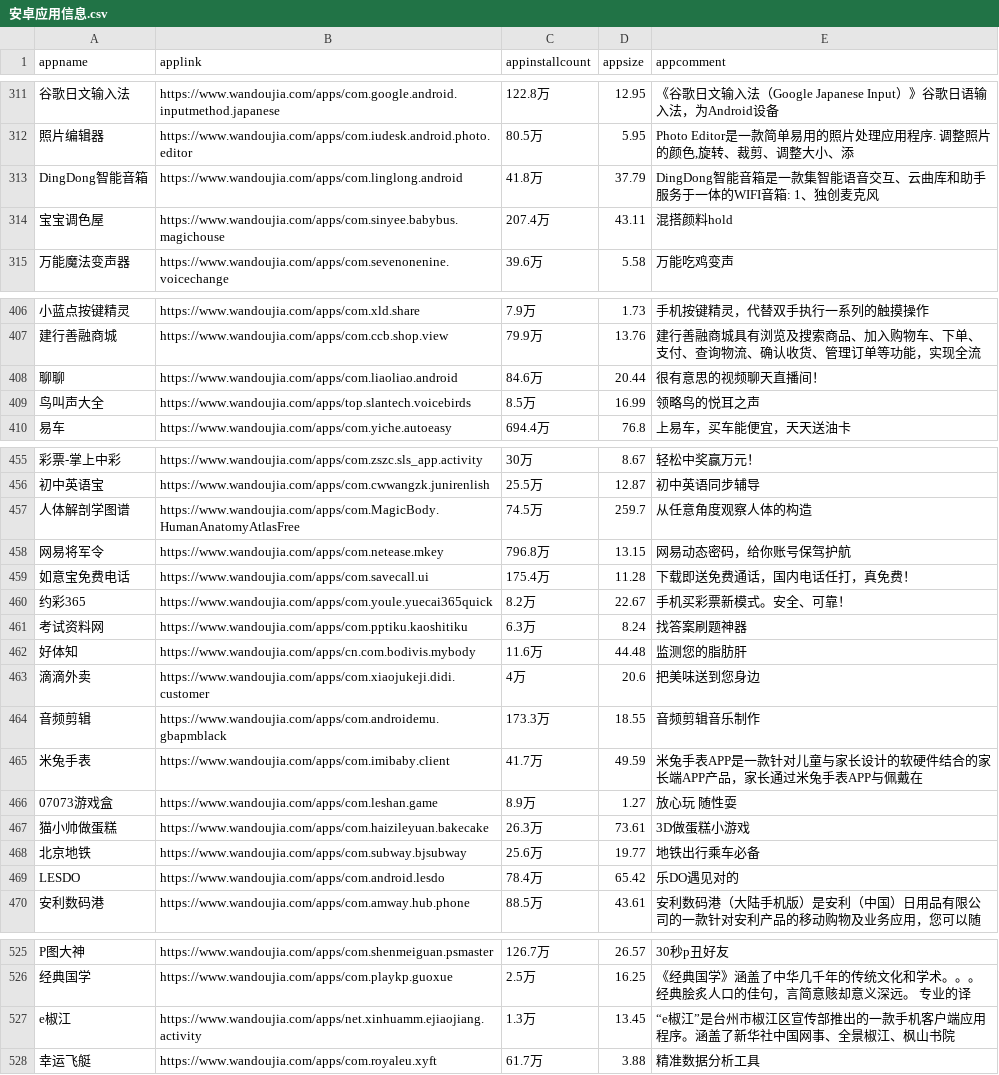
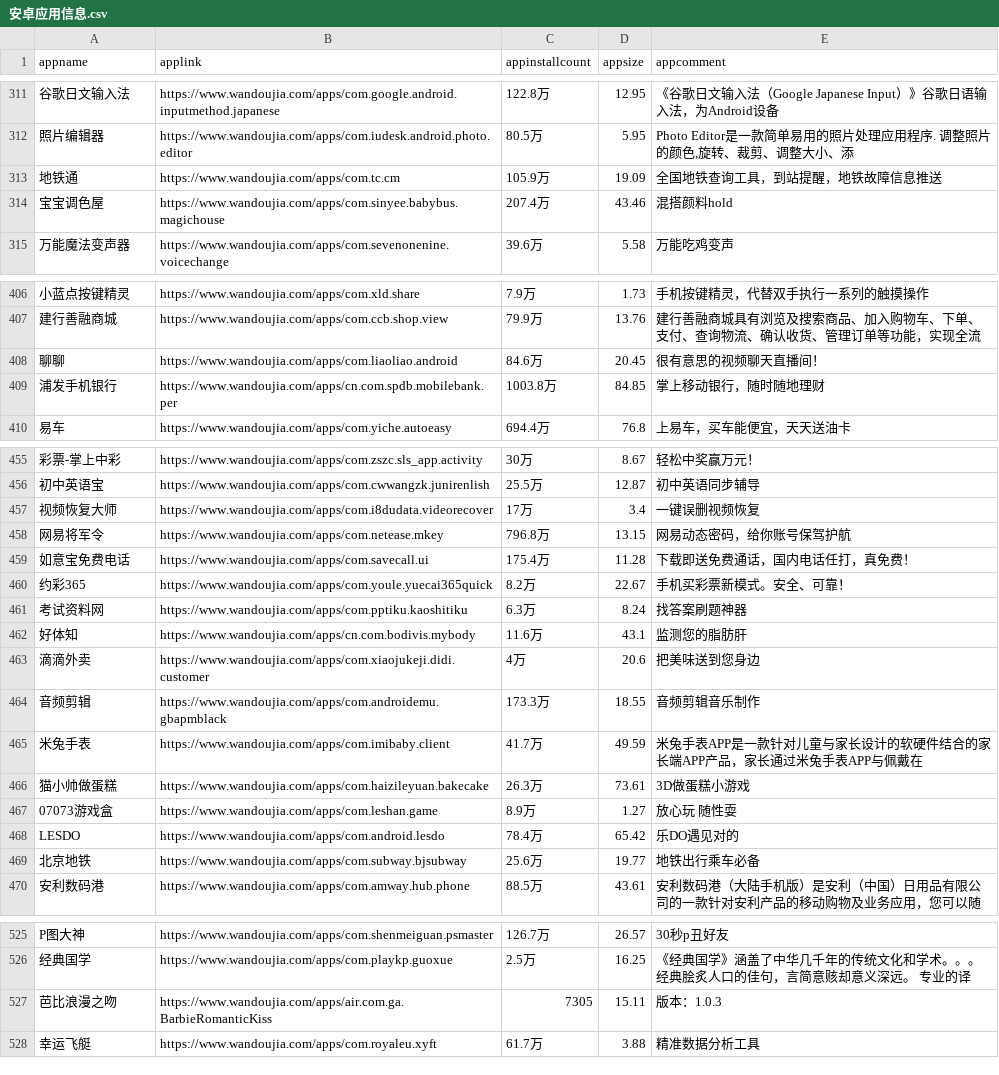
Before and after one commit to OceanGZY/MachineLearning, a CSV file: spider/爬取豌豆荚应用信息/安卓应用信息.csv, drawn as a sheet; only a part is shown, gaps mark what is left out; removed rows and columns are numbered as before the commit, all else as after; the diff covers the shown part only; the diff names each change by its address in the sheet, - before the commit and + after, or states it on an @@ line.

Commit message:
Update 安卓应用信息.csv

```diff
--- a/spider/爬取豌豆荚应用信息/安卓应用信息.csv
+++ b/spider/爬取豌豆荚应用信息/安卓应用信息.csv
-row 313: DingDong智能音箱 | https://www.wandoujia.com/apps/com.linglong.android | 41.8万 | 37.79 | DingDong智能音箱是一款集智能语音交互、云曲库和助手服务于一体的WIFI音箱: 1、独创麦克风
+row 313: 地铁通 | https://www.wandoujia.com/apps/com.tc.cm | 105.9万 | 19.09 | 全国地铁查询工具，到站提醒，地铁故障信息推送
-D314 (appsize): 43.11
+D314 (appsize): 43.46
-D408 (appsize): 20.44
+D408 (appsize): 20.45
-row 409: 鸟叫声大全 | https://www.wandoujia.com/apps/top.slantech.voicebirds | 8.5万 | 16.99 | 领略鸟的悦耳之声
+row 409: 浦发手机银行 | https://www.wandoujia.com/apps/cn.com.spdb.mobilebank.per | 1003.8万 | 84.85 | 掌上移动银行，随时随地理财
-row 457: 人体解剖学图谱 | https://www.wandoujia.com/apps/com.MagicBody.HumanAnatomyAtlasFree | 74.5万 | 259.7 | 从任意角度观察人体的构造
+row 457: 视频恢复大师 | https://www.wandoujia.com/apps/com.i8dudata.videorecover | 17万 | 3.4 | 一键误删视频恢复
-D462 (appsize): 44.48
+D462 (appsize): 43.1
@@ row 467 moved to row 466: 猫小帅做蛋糕 @@
@@ row 469 moved to row 468: LESDO @@
-row 527: e椒江 | https://www.wandoujia.com/apps/net.xinhuamm.ejiaojiang.activity | 1.3万 | 13.45 | “e椒江”是台州市椒江区宣传部推出的一款手机客户端应用程序。涵盖了新华社中国网事、全景椒江、枫山书院
+row 527: 芭比浪漫之吻 | https://www.wandoujia.com/apps/air.com.ga.BarbieRomanticKiss | 7305 | 15.11 | 版本：1.0.3
```
Also changed, not shown: 4 added rows, 4 removed rows, 40 moved rows and 31 edited cells elsewhere in this file.
